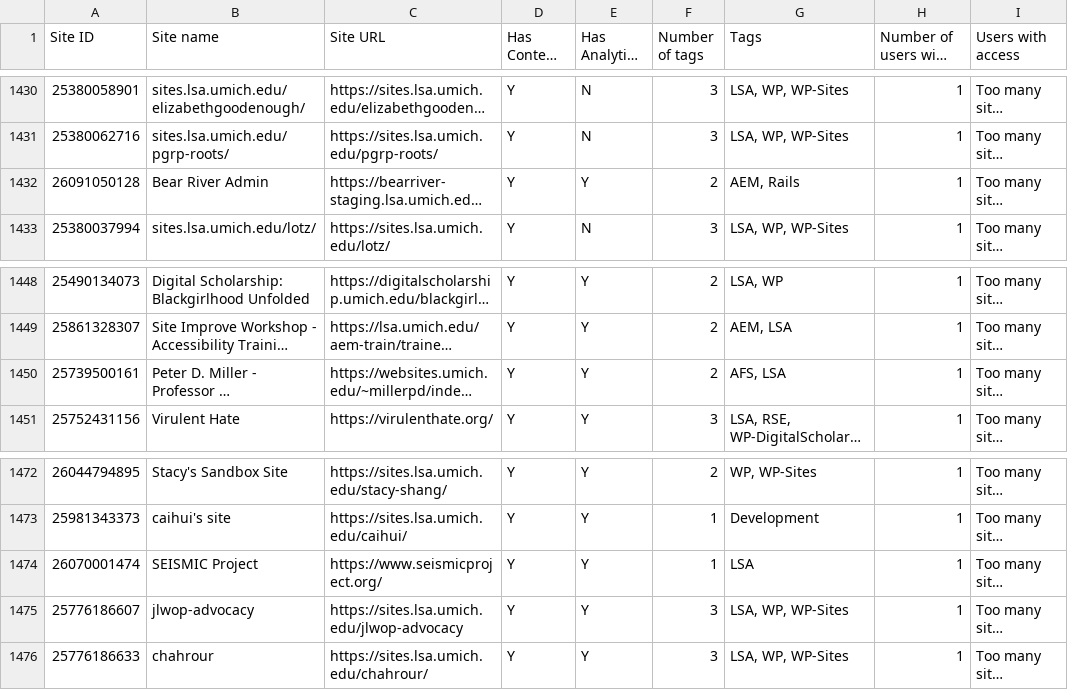
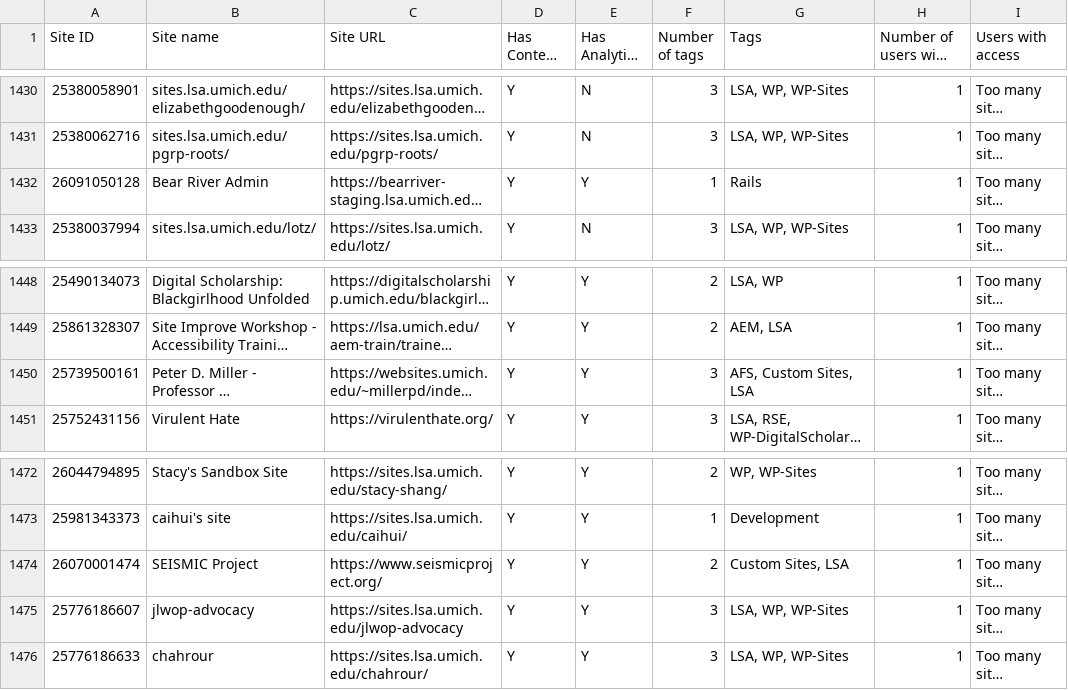
Before and after one commit to lsa-mis/accessibilityanalysisreportlsa, a CSV file: data/site-tags.csv, drawn as a sheet; only a part is shown, gaps mark what is left out; long unchanged cells end in …; the diff covers the shown part only; the diff names each change by its address in the sheet, - before the commit and + after, or states it on an @@ line.

Commit message:
Refresh site-tags.csv from Siteimprove (per-site export)
Latest per-site inventory export (1,521 rows). Notable since the
prior commit: Custom Sites 3 -> 6, and other counts nudged. Applied
to the board by the run-time CSV overlay on the next sync (no full
fetch needed).

```diff
--- a/data/site-tags.csv
+++ b/data/site-tags.csv
-F1432 (Number of tags): 2
+F1432 (Number of tags): 1
-G1432 (Tags): AEM, Rails
+G1432 (Tags): Rails
-F1450 (Number of tags): 2
+F1450 (Number of tags): 3
-G1450 (Tags): AFS, LSA
+G1450 (Tags): AFS, Custom Sites, LSA
-F1474 (Number of tags): 1
+F1474 (Number of tags): 2
-G1474 (Tags): LSA
+G1474 (Tags): Custom Sites, LSA
```
Also changed, not shown: 10 edited cells elsewhere in this file.
